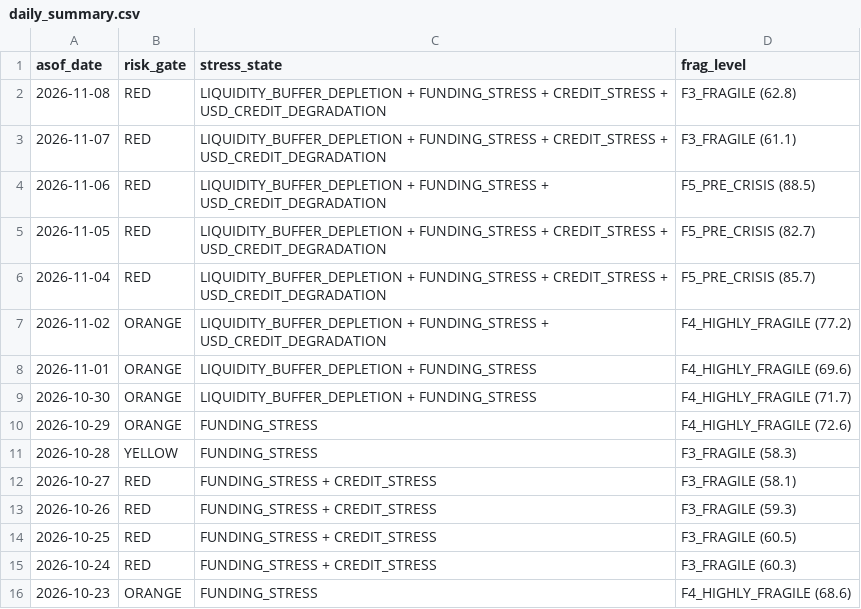
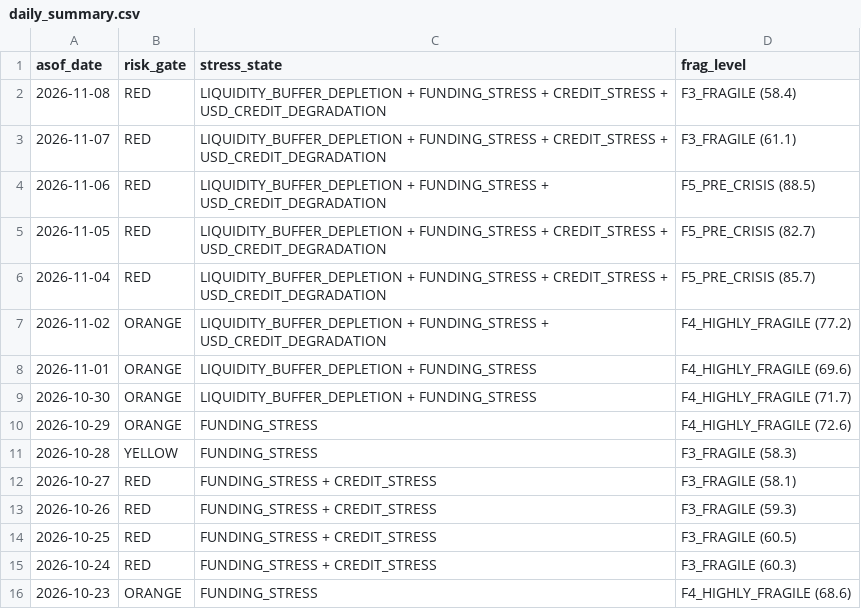
Before and after one commit to d87skg/gmre-collectors, a CSV file: data/github_snapshot/daily_summary.csv, drawn as a sheet.

```diff
--- a/data/github_snapshot/daily_summary.csv
+++ b/data/github_snapshot/daily_summary.csv
@@ -1,3 +1,3 @@
 asof_date,risk_gate,stress_state,frag_level
-2026-11-08,RED,LIQUIDITY_BUFFER_DEPLETION + FUNDING_STRESS + CREDIT_STRESS + USD_CREDIT_DEGRADATION,F3_FRAGILE (62.8)
+2026-11-08,RED,LIQUIDITY_BUFFER_DEPLETION + FUNDING_STRESS + CREDIT_STRESS + USD_CREDIT_DEGRADATION,F3_FRAGILE (58.4)
 2026-11-07,RED,LIQUIDITY_BUFFER_DEPLETION + FUNDING_STRESS + CREDIT_STRESS + USD_CREDIT_DEGRADATION,F3_FRAGILE (61.1)
```
Also changed, not shown: data/github_snapshot/fragility_engine.csv, data/github_snapshot/lti_engine.csv, 2 other files.
